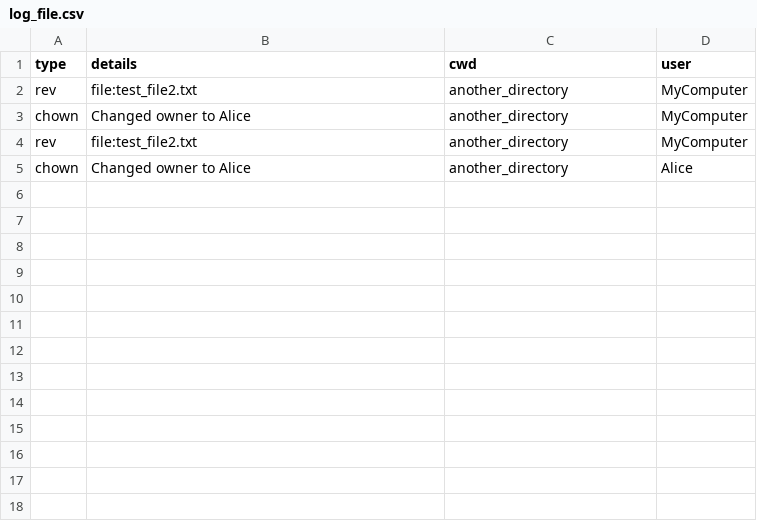
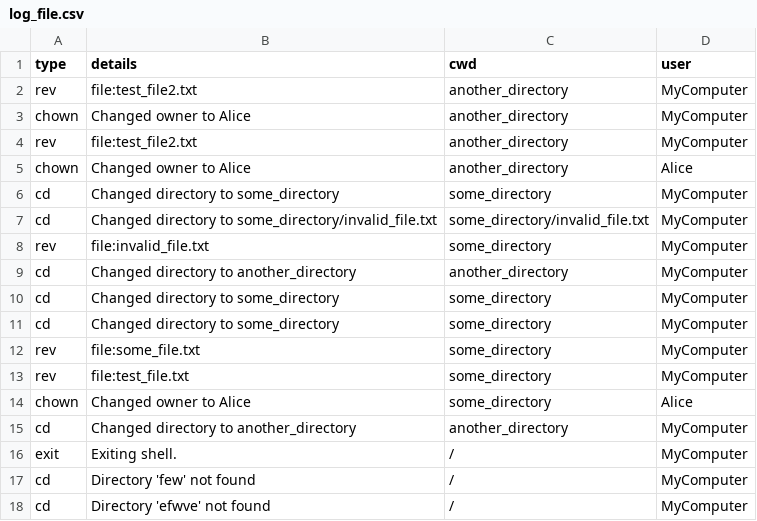
Before and after one commit to megakirill/Config, a CSV file: homework_1/log_file.csv, drawn as a sheet.

Commit message:
add exit and GUI

```diff
--- a/homework_1/log_file.csv
+++ b/homework_1/log_file.csv
@@ -5 +5,14 @@ rev,file:test_file2.txt,another_directory,MyComputer
 chown,Changed owner to Alice,another_directory,Alice
+cd,Changed directory to some_directory,some_directory,MyComputer
+cd,Changed directory to some_directory/invalid_file.txt,some_directory/invalid_file.txt,MyComputer
+rev,file:invalid_file.txt,some_directory,MyComputer
+cd,Changed directory to another_directory,another_directory,MyComputer
+cd,Changed directory to some_directory,some_directory,MyComputer
+cd,Changed directory to some_directory,some_directory,MyComputer
+rev,file:some_file.txt,some_directory,MyComputer
+rev,file:test_file.txt,some_directory,MyComputer
+chown,Changed owner to Alice,some_directory,Alice
+cd,Changed directory to another_directory,another_directory,MyComputer
+exit,Exiting shell.,/,MyComputer
+cd,Directory 'few' not found,/,MyComputer
+cd,Directory 'efwve' not found,/,MyComputer
```
Also changed, not shown: 1 other file.
